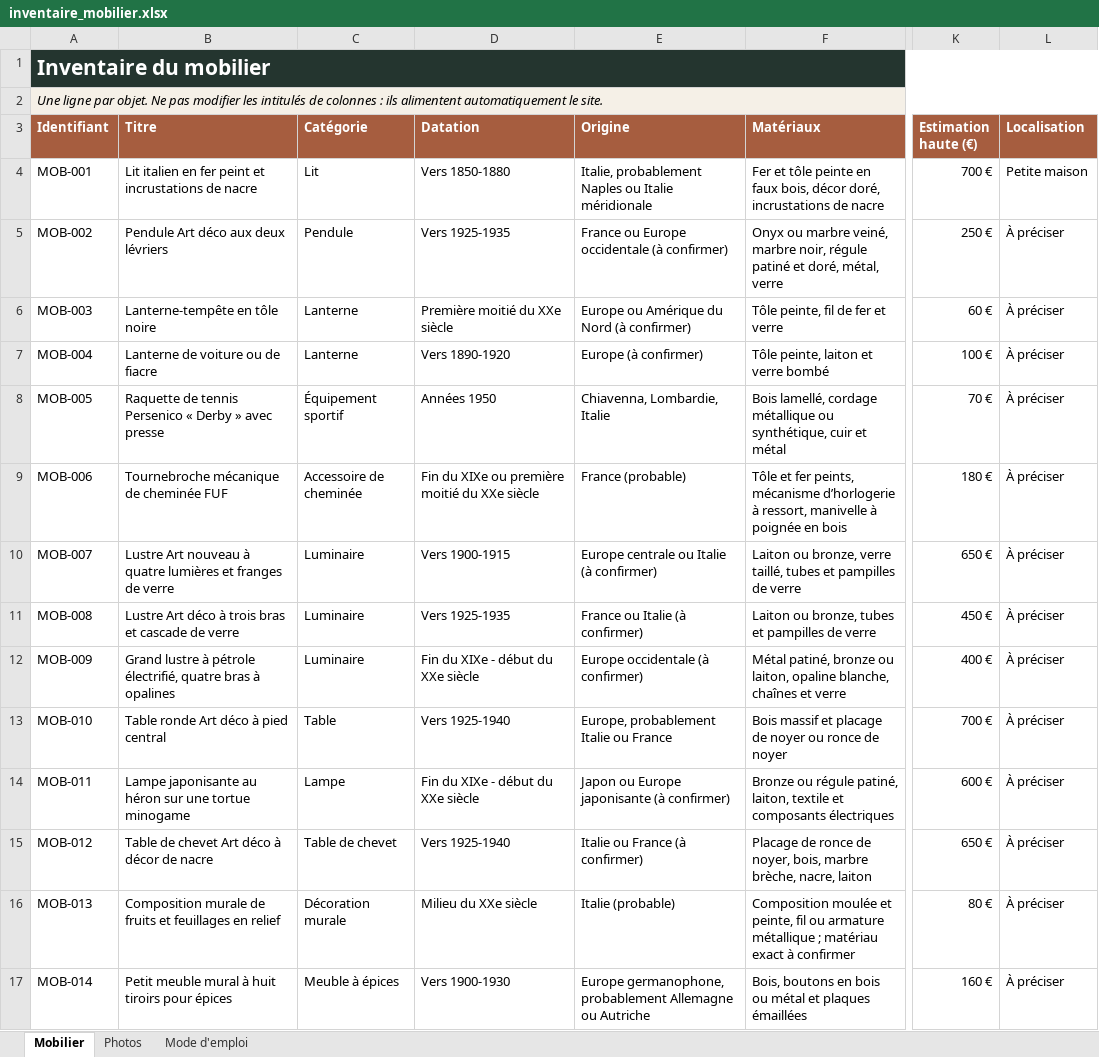
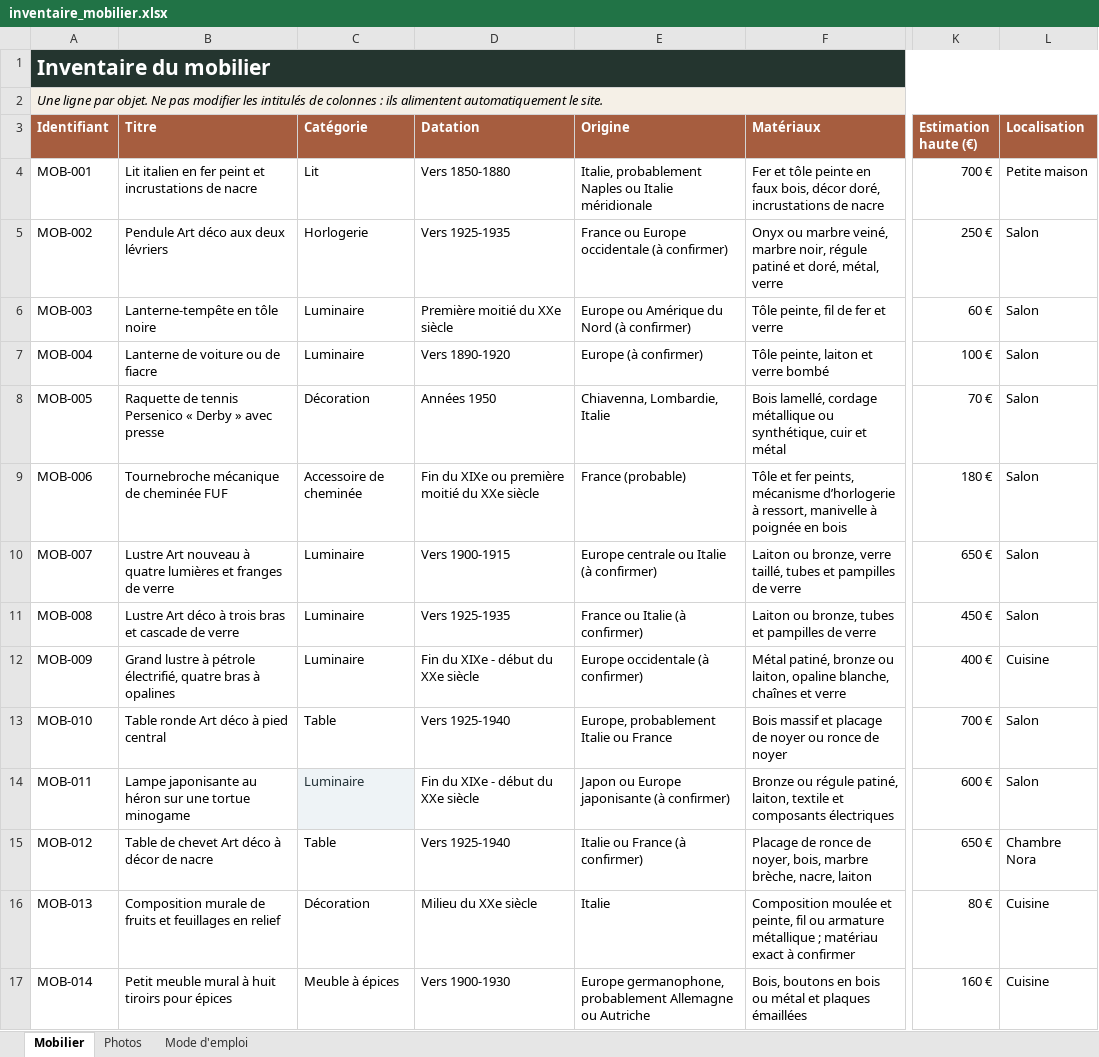
Before and after one commit to nicocoquet/emeleta, an Excel workbook: inventaire_mobilier.xlsx, sheet Mobilier, drawn as a sheet; only a part is shown, gaps mark what is left out; values as stored, in another font and other column widths than the file's, no borders; table styles not drawn; the diff covers the shown part only; the diff names each change by its address in the sheet, - before the commit and + after, or states it on an @@ line.

Commit message:
Add files via upload

```diff
--- a/inventaire_mobilier.xlsx (sheet Mobilier)
+++ b/inventaire_mobilier.xlsx (sheet Mobilier)
-C5 (Catégorie): Pendule
+C5 (Catégorie): Horlogerie
-L5:L11 (Localisation): À préciser
+L5:L11 (Localisation): Salon
-C6:C7 (Catégorie): Lanterne
+C6:C7 (Catégorie): Luminaire
-C8 (Catégorie): Équipement sportif
+C8 (Catégorie): Décoration
-L12 (Localisation): À préciser
+L12 (Localisation): Cuisine
-L13:L14 (Localisation): À préciser
+L13:L14 (Localisation): Salon
-C14 (Catégorie): Lampe
+C14 (Catégorie): Luminaire
@@ C14 fill: none → #EEF3F6, text colour: black → #243238 @@
-C15 (Catégorie): Table de chevet
+C15 (Catégorie): Table
-L15 (Localisation): À préciser
+L15 (Localisation): Chambre Nora
-C16 (Catégorie): Décoration murale
+C16 (Catégorie): Décoration
-E16 (Origine): Italie (probable)
+E16 (Origine): Italie
-L16:L17 (Localisation): À préciser
+L16:L17 (Localisation): Cuisine
```
Also changed, not shown: 88 edited cells and cell formats elsewhere in this sheet.
